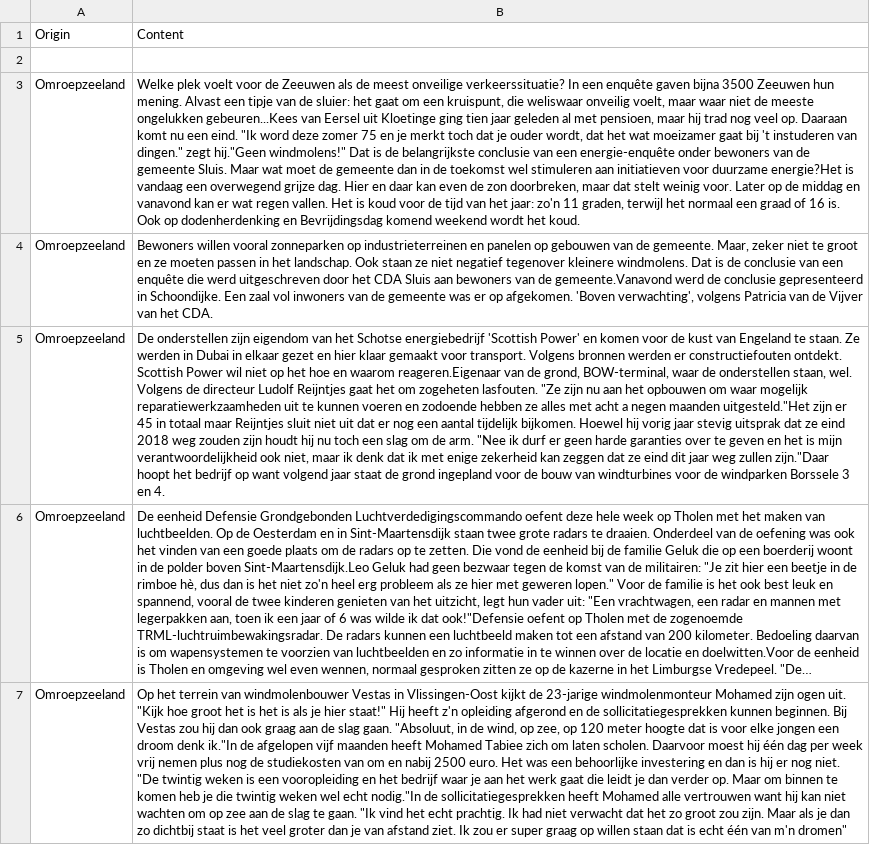
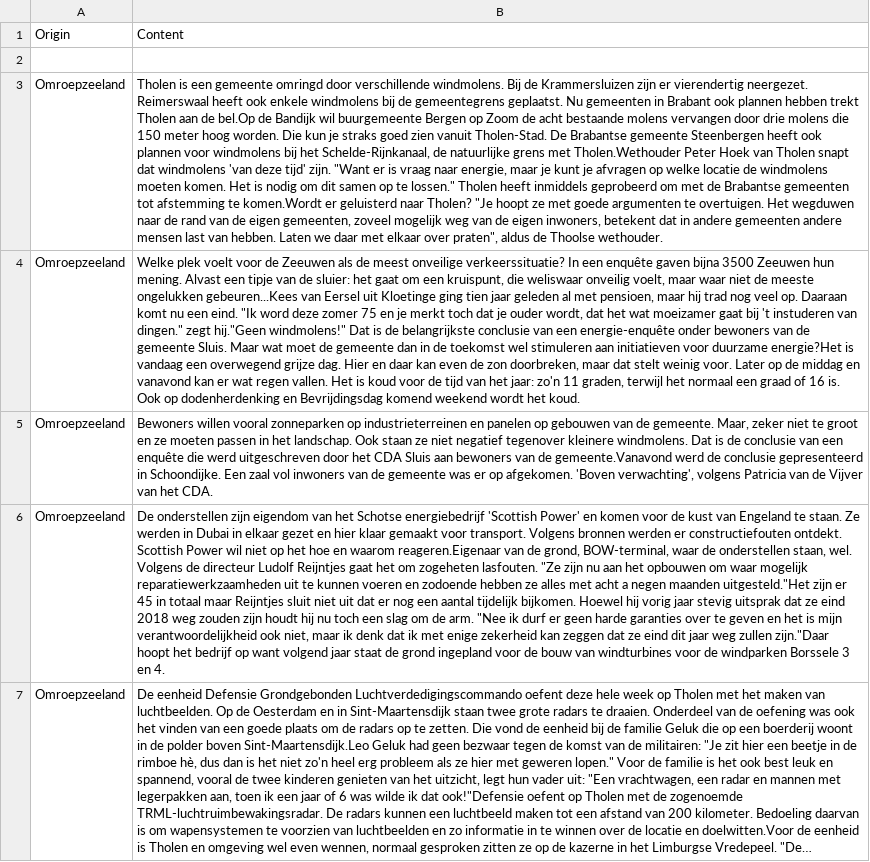
Before and after one commit to Nienkedn/Nieuwsanalyse8, a CSV file: WindmillProject/Data/omroep_zeeland.csv, drawn as a sheet; only a part is shown; the shorter side is filled out with more unchanged rows; long unchanged cells end in …; the diff names each change by its address in the sheet, - before the commit and + after, or states it on an @@ line.

```diff
--- a/WindmillProject/Data/omroep_zeeland.csv
+++ b/WindmillProject/Data/omroep_zeeland.csv
+row 3: Omroepzeeland | Tholen is een gemeente omringd door verschillende windmolens. Bij de Krammersluizen zijn er vierendertig neergezet. Reimerswaal heeft ook enkele windmolens bij de gemeentegrens geplaatst. Nu gemeenten in Brabant ook plannen hebben trekt Tholen aan de bel.Op de Bandijk wil buurgemeente Bergen op Zoom de acht bestaande molens vervangen door drie molens die 150 meter hoog worden. Die kun je straks goed zien vanuit Tholen-Stad. De Brabantse gemeente Steenbergen heeft ook plannen voor windmolens bij het Schelde-Rijnkanaal, de natuurlijke grens met Tholen.Wethouder Peter Hoek van Tholen snapt dat windmolens 'van deze tijd' zijn. "Want er is vraag naar energie, maar je kunt je afvragen op welke locatie de windmolens moeten komen. Het is nodig om dit samen op te lossen." Tholen heeft inmiddels geprobeerd om met de Brabantse gemeenten tot afstemming te komen.Wordt er geluisterd naar Tholen? "Je hoopt ze met goede argumenten te overtuigen. Het wegduwen naar de rand van de eigen gemeenten, zoveel mogelijk weg van de eigen inwoners, betekent dat in andere gemeenten andere mensen last van hebben. Laten we daar met elkaar over praten", aldus de Thoolse wethouder.
```
Also changed, not shown: 1 other file.
